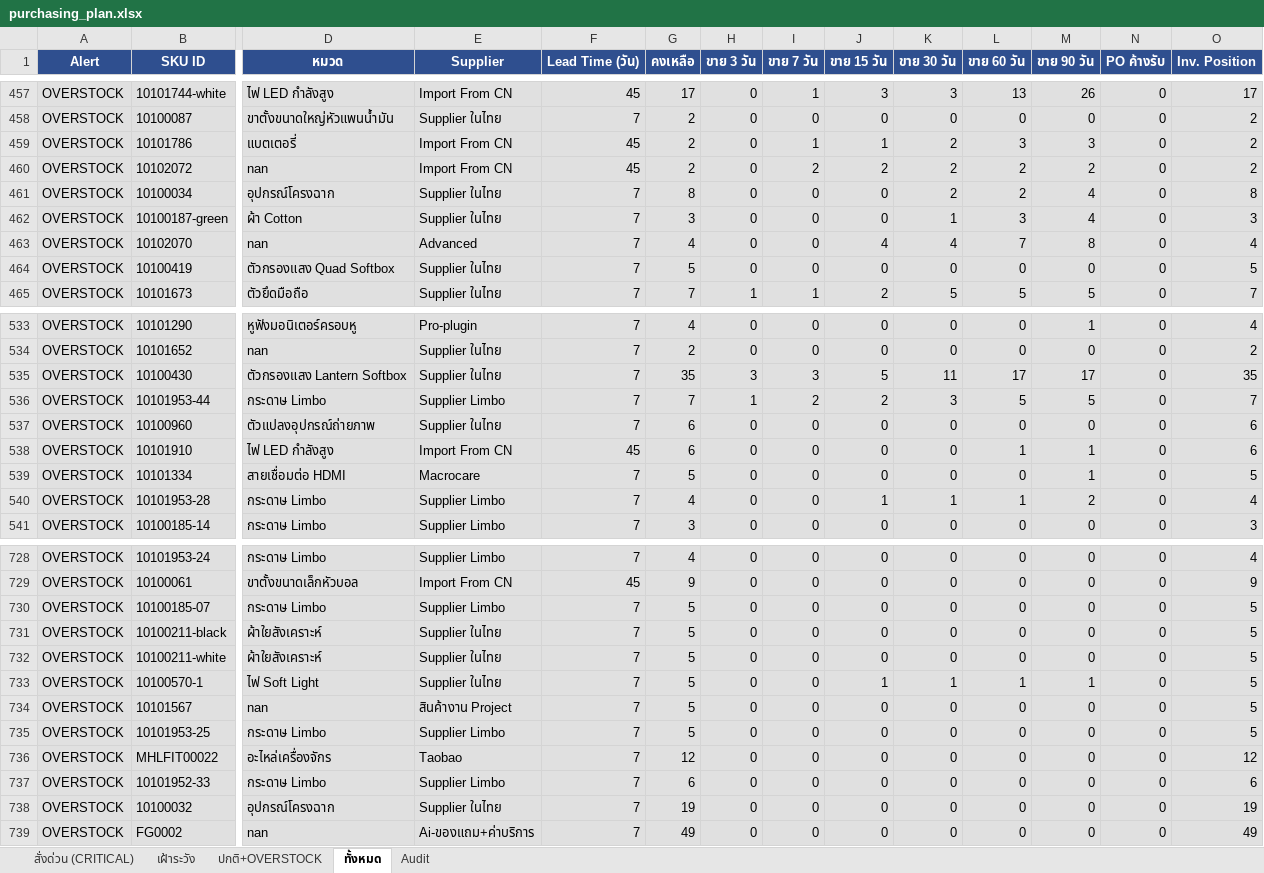
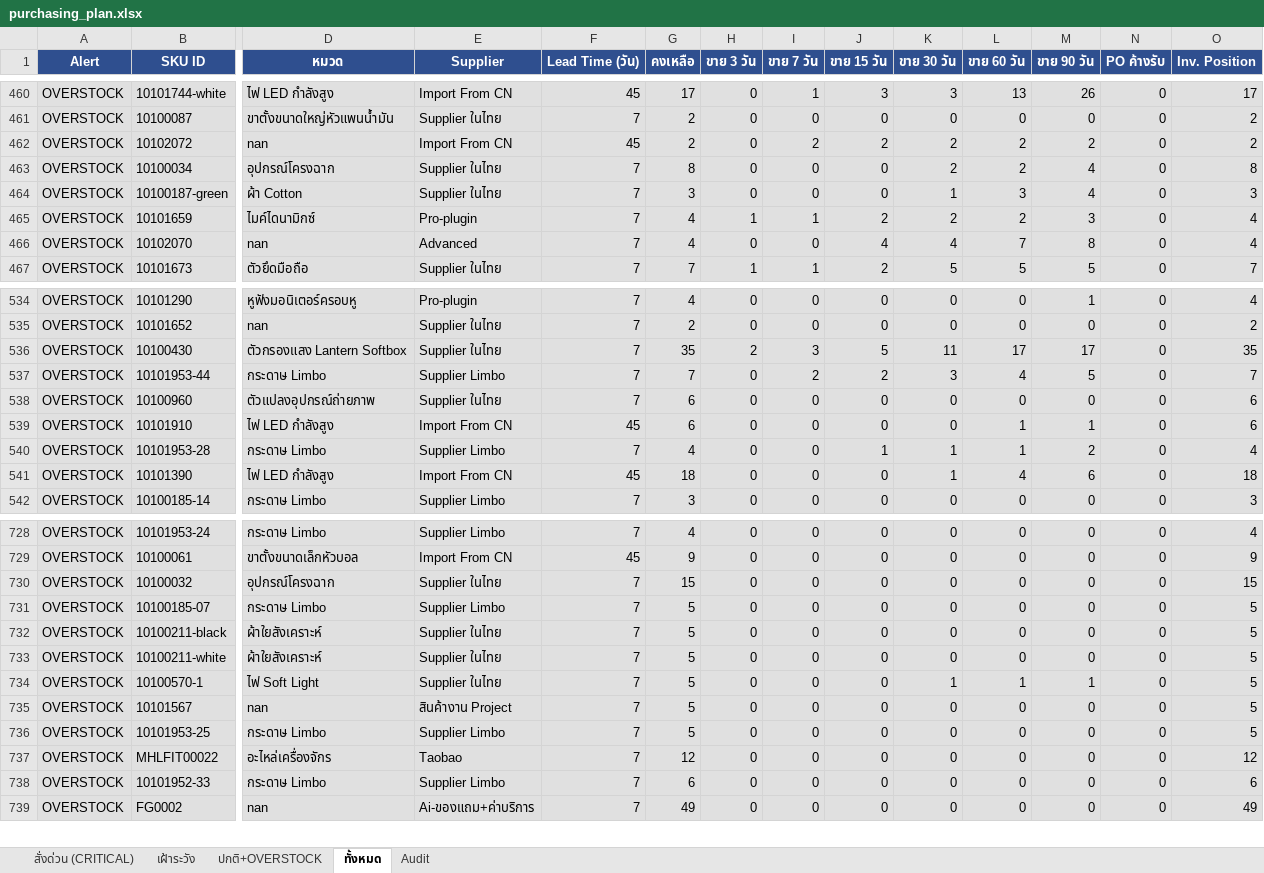
Before and after one commit to aimanproductdevelopment-design/purchase-planning, an Excel workbook: output/purchasing_plan.xlsx, sheet ทั้งหมด, drawn as a sheet; only a part is shown, gaps mark what is left out; values as stored, in another font and other column widths than the file's, no borders; removed rows and columns are numbered as before the commit, all else as after; rows hold the shown columns only; the diff covers the shown part only; the diff names each change by its address in the sheet, - before the commit and + after, or states it on an @@ line.

```diff
--- a/output/purchasing_plan.xlsx (sheet ทั้งหมด)
+++ b/output/purchasing_plan.xlsx (sheet ทั้งหมด)
-row 459: OVERSTOCK | 10101786 | แบตเตอรี่ | Import From CN | 45 | 2 | 0 | 1 | 1 | 2 | 3 | 3 | 0 | 2
+row 465: OVERSTOCK | 10101659 | ไมค์ไดนามิกซ์ | Pro-plugin | 7 | 4 | 1 | 1 | 2 | 2 | 2 | 3 | 0 | 4
-row 464: OVERSTOCK | 10100419 | ตัวกรองแสง Quad Softbox | Supplier ในไทย | 7 | 5 | 0 | 0 | 0 | 0 | 0 | 0 | 0 | 5
-H536 (ขาย 3 วัน): 3
+H536 (ขาย 3 วัน): 2
-H537 (ขาย 3 วัน): 1
+H537 (ขาย 3 วัน): 0
-L537 (ขาย 60 วัน): 5
+L537 (ขาย 60 วัน): 4
-row 539: OVERSTOCK | 10101334 | สายเชื่อมต่อ HDMI | Macrocare | 7 | 5 | 0 | 0 | 0 | 0 | 0 | 1 | 0 | 5
+row 541: OVERSTOCK | 10101390 | ไฟ LED กำลังสูง | Import From CN | 45 | 18 | 0 | 0 | 0 | 1 | 4 | 6 | 0 | 18
+row 730: OVERSTOCK | 10100032 | อุปกรณ์โครงฉาก | Supplier ในไทย | 7 | 15 | 0 | 0 | 0 | 0 | 0 | 0 | 0 | 15
-J734 (ขาย 15 วัน): 1
+J734 (ขาย 15 วัน): 0
-row 738: OVERSTOCK | 10100032 | อุปกรณ์โครงฉาก | Supplier ในไทย | 7 | 19 | 0 | 0 | 0 | 0 | 0 | 0 | 0 | 19
```
Also changed, not shown: 12 added rows, 11 removed rows and 129 edited cells elsewhere in this sheet, sheet Audit, sheet ปกติ+OVERSTOCK, sheet สั่งด่วน (CRITICAL), sheet เฝ้าระวัง.
